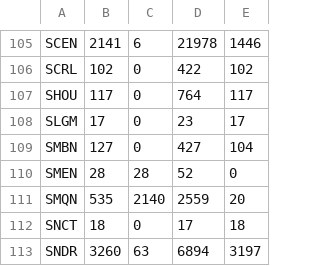
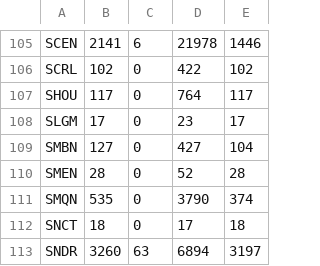
Before and after one commit to Cassieandstuff/ESPER, a TSV file: tools/gate-baseline.tsv, drawn as a sheet; only a part is shown, gaps mark what is left out.

```diff
--- a/tools/gate-baseline.tsv
+++ b/tools/gate-baseline.tsv
@@ -109,4 +109,4 @@ SLGM	17	0	23	17
 SMBN	127	0	427	104
-SMEN	28	28	52	0
-SMQN	535	2140	2559	20
+SMEN	28	0	52	28
+SMQN	535	0	3790	374
 SNCT	18	0	17	18
```
Also changed, not shown: 7 other files.
